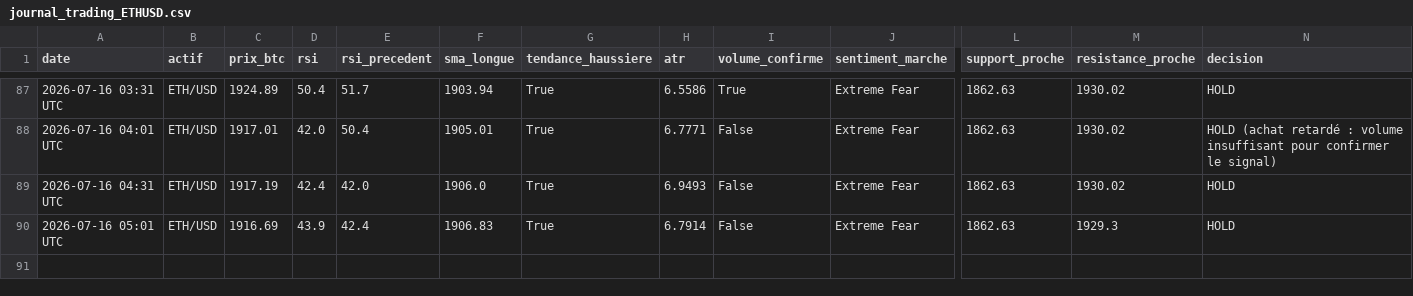
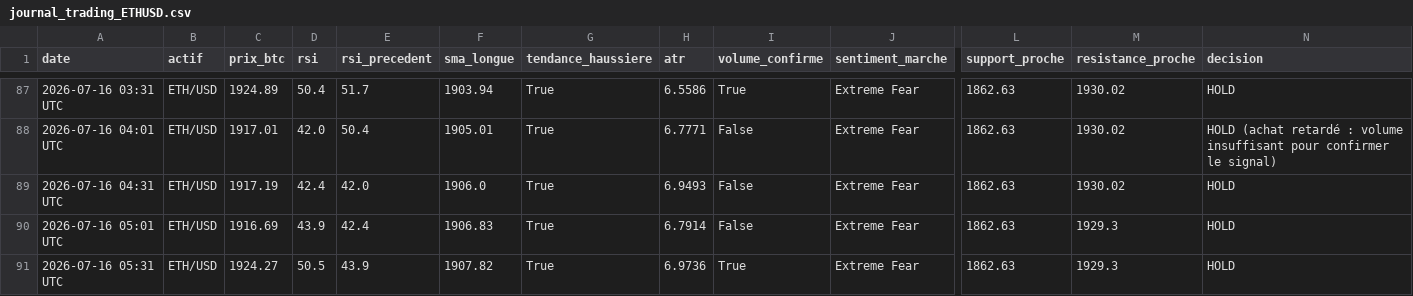
Before and after one commit to ohnonpaslui/Bot-Trading-v2, a CSV file: journal_trading_ETHUSD.csv, drawn as a sheet; only a part is shown, gaps mark what is left out; rows hold the shown columns only; the diff names each change by its address in the sheet, - before the commit and + after, or states it on an @@ line.

Commit message:
Decision du 2026-07-16 05:31 UTC

```diff
--- a/journal_trading_ETHUSD.csv
+++ b/journal_trading_ETHUSD.csv
+row 91: 2026-07-16 05:31 UTC | ETH/USD | 1924.27 | 50.5 | 43.9 | 1907.82 | True | 6.9736 | True | Extreme Fear | 1862.63 | 1929.3 | HOLD
```
Also changed, not shown: journal_trading.csv, journal_trading_XBTEUR.csv.
